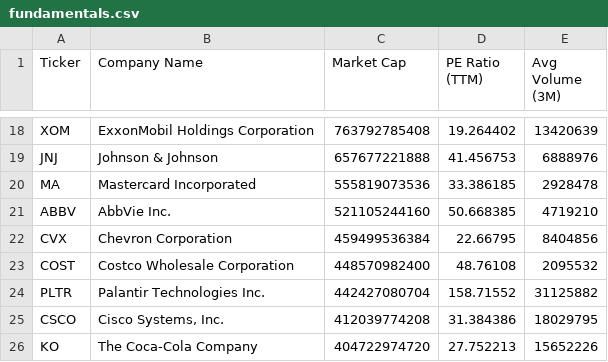
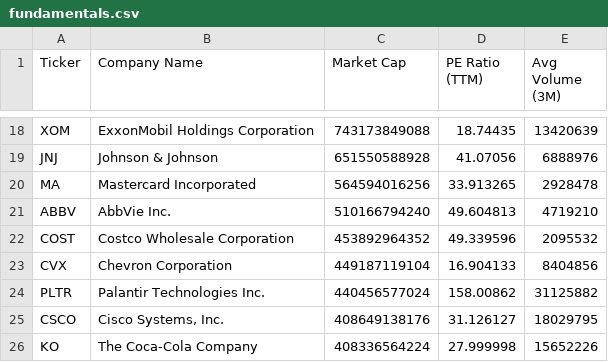
Before and after one commit to NK-Mikey/Stock-Market-Dashboard, a CSV file: data/fundamentals.csv, drawn as a sheet; only a part is shown, gaps mark what is left out; removed rows and columns are numbered as before the commit, all else as after; the diff covers the shown part only; the diff names each change by its address in the sheet, - before the commit and + after, or states it on an @@ line.

```diff
--- a/data/fundamentals.csv
+++ b/data/fundamentals.csv
-C18 (Market Cap): 763792785408
+C18 (Market Cap): 743173849088
-D18 (PE Ratio (TTM)): 19.264402
+D18 (PE Ratio (TTM)): 18.74435
-C19 (Market Cap): 657677221888
+C19 (Market Cap): 651550588928
-D19 (PE Ratio (TTM)): 41.456753
+D19 (PE Ratio (TTM)): 41.07056
-C20 (Market Cap): 555819073536
+C20 (Market Cap): 564594016256
-D20 (PE Ratio (TTM)): 33.386185
+D20 (PE Ratio (TTM)): 33.913265
-C21 (Market Cap): 521105244160
+C21 (Market Cap): 510166794240
-D21 (PE Ratio (TTM)): 50.668385
+D21 (PE Ratio (TTM)): 49.604813
-row 22: CVX | Chevron Corporation | 459499536384 | 22.66795 | 8404856
-C22 (Market Cap): 448570982400
+C22 (Market Cap): 453892964352
-D22 (PE Ratio (TTM)): 48.76108
+D22 (PE Ratio (TTM)): 49.339596
+row 23: CVX | Chevron Corporation | 449187119104 | 16.904133 | 8404856
-C24 (Market Cap): 442427080704
+C24 (Market Cap): 440456577024
-D24 (PE Ratio (TTM)): 158.71552
+D24 (PE Ratio (TTM)): 158.00862
-C25 (Market Cap): 412039774208
+C25 (Market Cap): 408649138176
-D25 (PE Ratio (TTM)): 31.384386
+D25 (PE Ratio (TTM)): 31.126127
-C26 (Market Cap): 404722974720
+C26 (Market Cap): 408336564224
-D26 (PE Ratio (TTM)): 27.752213
+D26 (PE Ratio (TTM)): 27.999998
```
Also changed, not shown: 2 added rows, 2 removed rows and 28 edited cells elsewhere in this file, data/dim_stock.csv, 1 other file.
